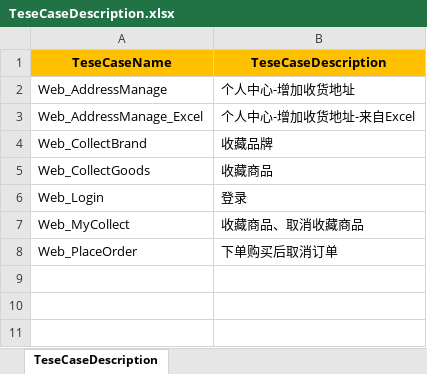
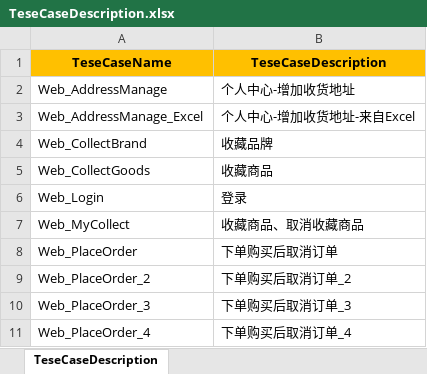
Before and after one commit to yzwy1988/YOHO_Automated_Test, an Excel workbook: Data/TeseCaseDescription.xlsx, sheet TeseCaseDescription, drawn as a sheet; values as stored, in another font and other column widths than the file's, no borders; the diff names each change by its address in the sheet, - before the commit and + after, or states it on an @@ line.

Commit message:
modify

```diff
--- a/Data/TeseCaseDescription.xlsx (sheet TeseCaseDescription)
+++ b/Data/TeseCaseDescription.xlsx (sheet TeseCaseDescription)
+row 9: Web_PlaceOrder_2 | 下单购买后取消订单_2
+row 10: Web_PlaceOrder_3 | 下单购买后取消订单_3
+row 11: Web_PlaceOrder_4 | 下单购买后取消订单_4
```
